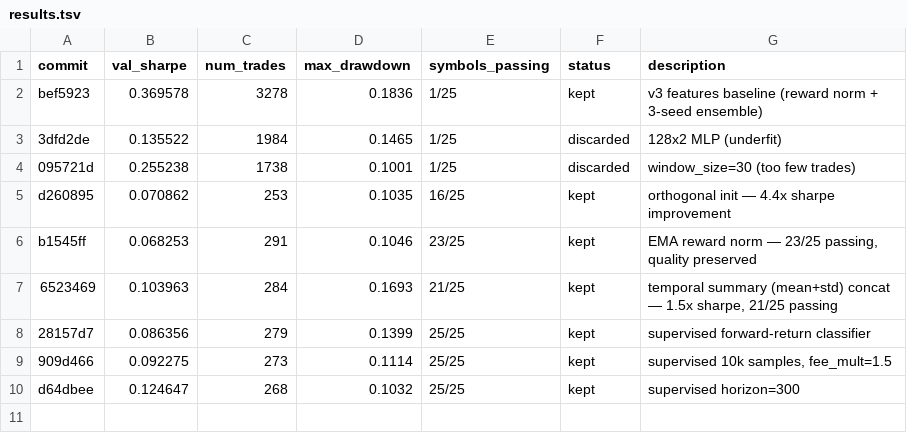
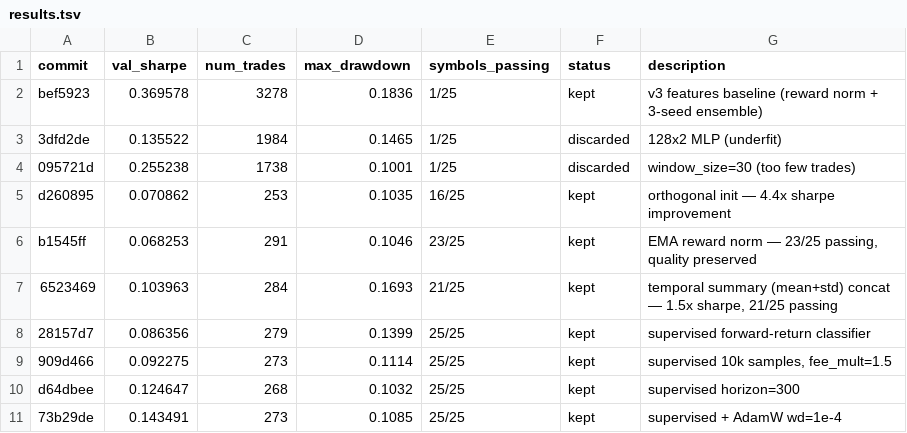
Before and after one commit to autoresearch-trading/autoresearch-trading, a TSV file: results.tsv, drawn as a sheet.

Commit message:
experiment: supervised + AdamW weight_decay=1e-4

```diff
--- a/results.tsv
+++ b/results.tsv
@@ -10 +10,2 @@ b1545ff	0.068253	291	0.1046	23/25	kept	EMA reward norm — 23/25 passing, qualit
 d64dbee	0.124647	268	0.1032	25/25	kept	supervised horizon=300
+73b29de	0.143491	273	0.1085	25/25	kept	supervised + AdamW wd=1e-4
```
Also changed, not shown: 1 other file.
